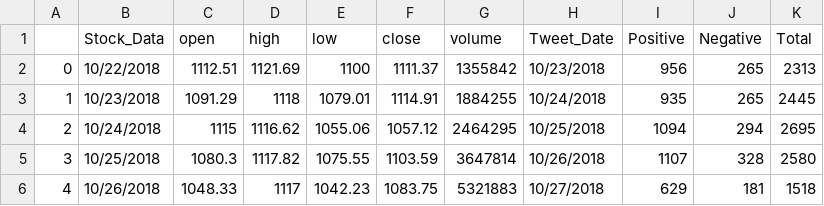
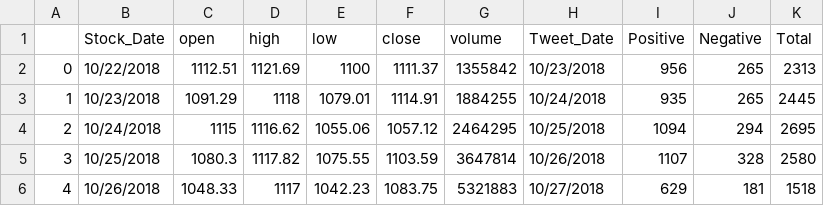
Before and after one commit to imw2/Twitter-Sentiment-Mining, a CSV file: Combined_Stock_Twitter_Data/google.csv, drawn as a sheet; only a part is shown.

```diff
--- a/Combined_Stock_Twitter_Data/google.csv
+++ b/Combined_Stock_Twitter_Data/google.csv
@@ -1,2 +1,2 @@
-,Stock_Data,open,high,low,close,volume,Tweet_Date,Positive,Negative,Total
+,Stock_Date,open,high,low,close,volume,Tweet_Date,Positive,Negative,Total
 0,10/22/2018,1112.51,1121.69,1100,1111.37,1355842,10/23/2018,956,265,2313
```
Also changed, not shown: 1 other file.
